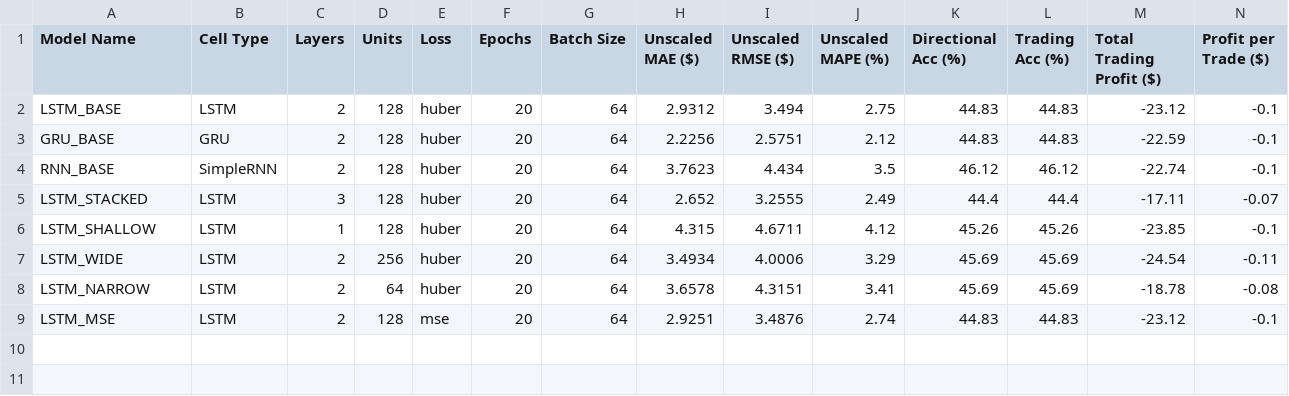
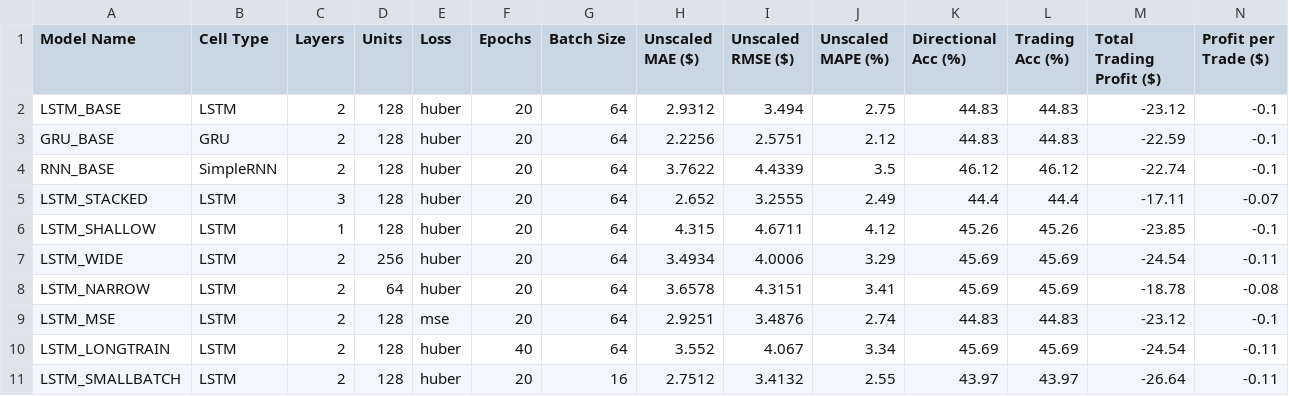
Before and after one commit to Quynh-Trang12/fin-tech101, a CSV file: results/c4/c4_sweep_results.csv, drawn as a sheet.

```diff
--- a/results/c4/c4_sweep_results.csv
+++ b/results/c4/c4_sweep_results.csv
@@ -3,3 +3,3 @@ LSTM_BASE,LSTM,2,128,huber,20,64,2.9312,3.494,2.75,44.83,44.83,-23.12,-0.1
 GRU_BASE,GRU,2,128,huber,20,64,2.2256,2.5751,2.12,44.83,44.83,-22.59,-0.1
-RNN_BASE,SimpleRNN,2,128,huber,20,64,3.7623,4.434,3.5,46.12,46.12,-22.74,-0.1
+RNN_BASE,SimpleRNN,2,128,huber,20,64,3.7622,4.4339,3.5,46.12,46.12,-22.74,-0.1
 LSTM_STACKED,LSTM,3,128,huber,20,64,2.652,3.2555,2.49,44.4,44.4,-17.11,-0.07
@@ -9 +9,3 @@ LSTM_NARROW,LSTM,2,64,huber,20,64,3.6578,4.3151,3.41,45.69,45.69,-18.78,-0.08
 LSTM_MSE,LSTM,2,128,mse,20,64,2.9251,3.4876,2.74,44.83,44.83,-23.12,-0.1
+LSTM_LONGTRAIN,LSTM,2,128,huber,40,64,3.552,4.067,3.34,45.69,45.69,-24.54,-0.11
+LSTM_SMALLBATCH,LSTM,2,128,huber,20,16,2.7512,3.4132,2.55,43.97,43.97,-26.64,-0.11
```
Also changed, not shown: results/c5/c5_sweep_results.csv, 37 other files.
